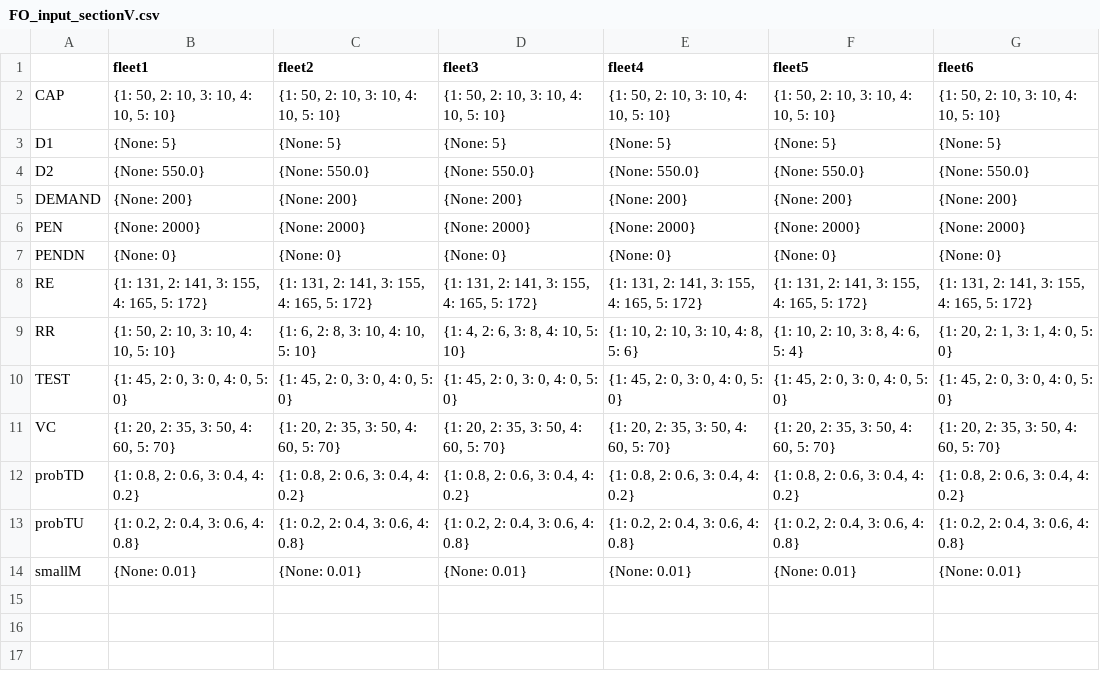
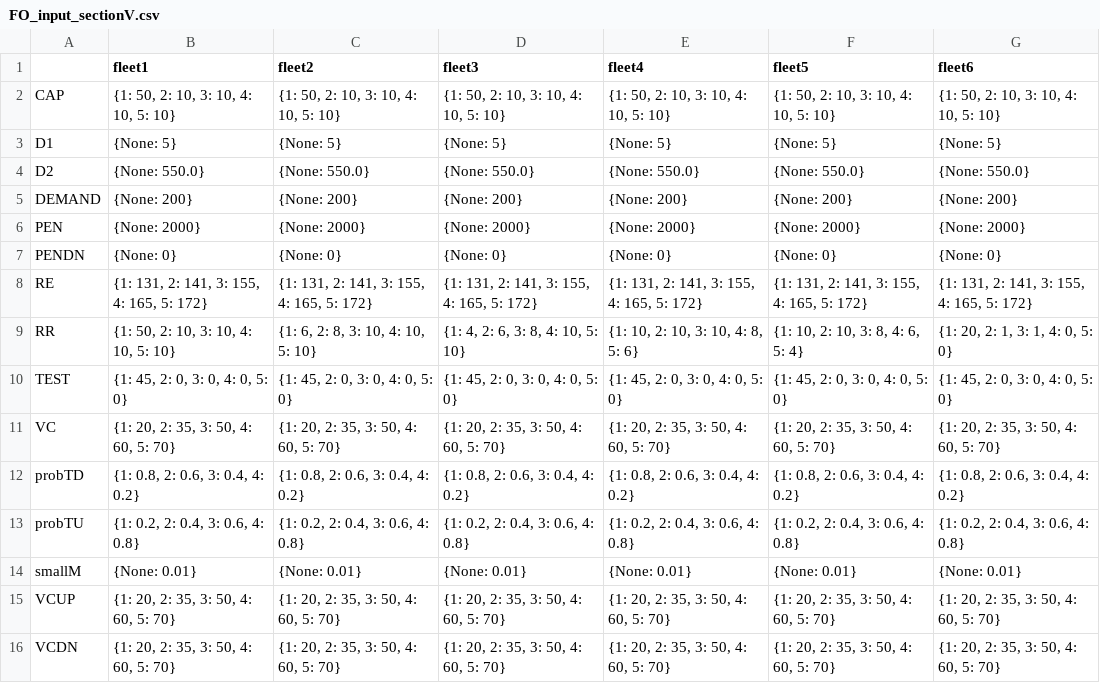
Before and after one commit to hanboxie/Flexibility_Options_Numerical_Study, a CSV file: Input_files/FO_input_sectionV.csv, drawn as a sheet; the diff names each change by its address in the sheet, - before the commit and + after, or states it on an @@ line.

```diff
--- a/Input_files/FO_input_sectionV.csv
+++ b/Input_files/FO_input_sectionV.csv
+row 15: VCUP | {1: 20, 2: 35, 3: 50, 4: 60, 5: 70} | {1: 20, 2: 35, 3: 50, 4: 60, 5: 70} | {1: 20, 2: 35, 3: 50, 4: 60, 5: 70} | {1: 20, 2: 35, 3: 50, 4: 60, 5: 70} | {1: 20, 2: 35, 3: 50, 4: 60, 5: 70} | {1: 20, 2: 35, 3: 50, 4: 60, 5: 70}
+row 16: VCDN | {1: 20, 2: 35, 3: 50, 4: 60, 5: 70} | {1: 20, 2: 35, 3: 50, 4: 60, 5: 70} | {1: 20, 2: 35, 3: 50, 4: 60, 5: 70} | {1: 20, 2: 35, 3: 50, 4: 60, 5: 70} | {1: 20, 2: 35, 3: 50, 4: 60, 5: 70} | {1: 20, 2: 35, 3: 50, 4: 60, 5: 70}
```
Also changed, not shown: 1 other file.
